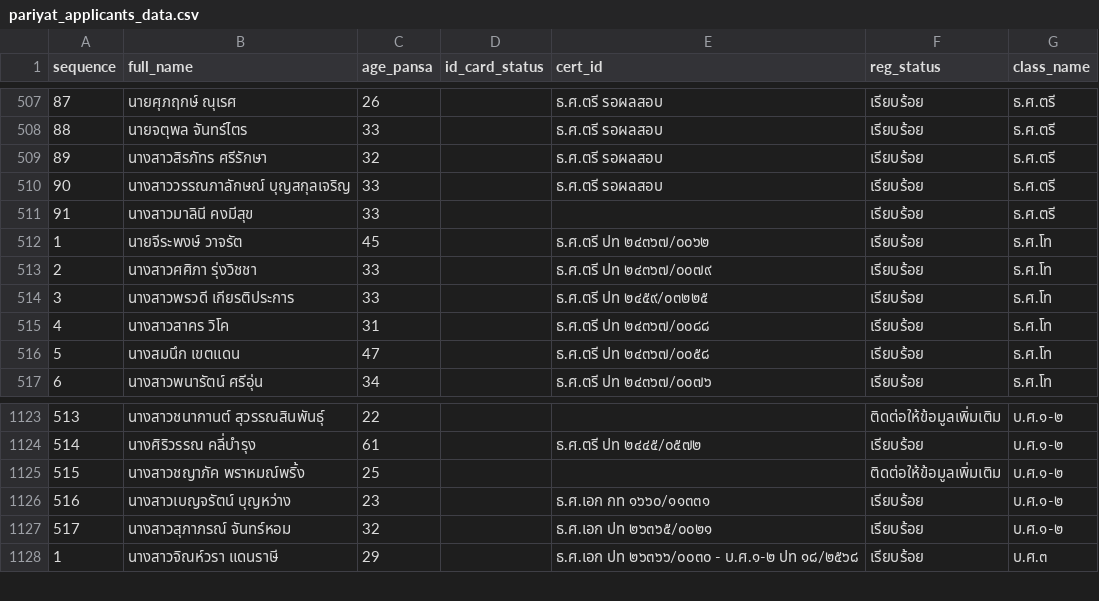
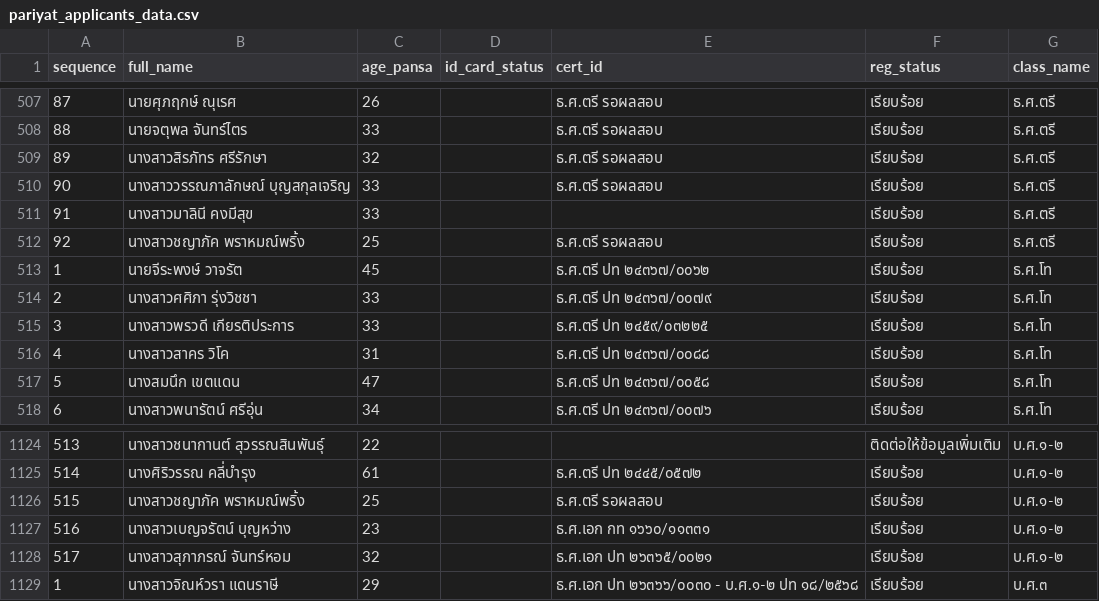
Before and after one commit to Kanjin22/pariyat-search-project, a CSV file: data/pariyat_applicants_data.csv, drawn as a sheet; only a part is shown, gaps mark what is left out.

Commit message:
Update pariyat_applicants_data.csv

```diff
--- a/data/pariyat_applicants_data.csv
+++ b/data/pariyat_applicants_data.csv
@@ -511,2 +511,3 @@
 91,นางสาวมาลินี คงมีสุข,33,,,เรียบร้อย,ธ.ศ.ตรี
+92,นางสาวชญาภัค พราหมณ์พริ้ง,25,,ธ.ศ.ตรี รอผลสอบ,เรียบร้อย,ธ.ศ.ตรี
 1,นายจีระพงษ์ วาจรัต,45,,ธ.ศ.ตรี ปท ๒๔๓๖๗/๐๐๖๒,เรียบร้อย,ธ.ศ.โท
@@ -1124,3 +1125,3 @@
 514,นางศิริวรรณ คลี่บำรุง,61,,ธ.ศ.ตรี ปท ๒๔๔๕/๐๕๗๒,เรียบร้อย,บ.ศ.๑-๒
-515,นางสาวชญาภัค พราหมณ์พริ้ง,25,,,ติดต่อให้ข้อมูลเพิ่มเติม,บ.ศ.๑-๒
+515,นางสาวชญาภัค พราหมณ์พริ้ง,25,,ธ.ศ.ตรี รอผลสอบ,เรียบร้อย,บ.ศ.๑-๒
 516,นางสาวเบญจรัตน์ บุญหว่าง,23,,ธ.ศ.เอก กท ๑๖๖๐/๑๑๓๓๑,เรียบร้อย,บ.ศ.๑-๒
```
